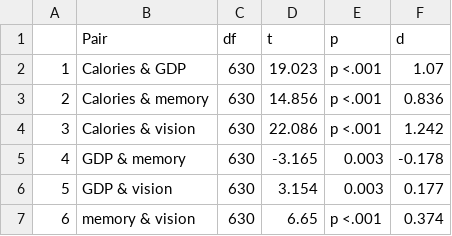
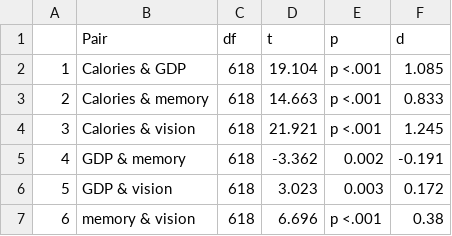
Before and after one commit to embodied-computation-group/dg-metacognition, a CSV file: tables/ttest_metabias.csv, drawn as a sheet.

```diff
--- a/tables/ttest_metabias.csv
+++ b/tables/ttest_metabias.csv
@@ -1,7 +1,7 @@
 "","Pair","df","t","p","d"
-"1","Calories & GDP","630","19.023","p <.001","1.07"
-"2","Calories & memory","630","14.856","p <.001","0.836"
-"3","Calories & vision","630","22.086","p <.001","1.242"
-"4","GDP & memory","630","-3.165","0.003","-0.178"
-"5","GDP & vision","630","3.154","0.003","0.177"
-"6","memory & vision","630","6.65","p <.001","0.374"
+"1","Calories & GDP","618","19.104","p <.001","1.085"
+"2","Calories & memory","618","14.663","p <.001","0.833"
+"3","Calories & vision","618","21.921","p <.001","1.245"
+"4","GDP & memory","618","-3.362","0.002","-0.191"
+"5","GDP & vision","618","3.023","0.003","0.172"
+"6","memory & vision","618","6.696","p <.001","0.38"
```
Also changed, not shown: tables/ANOVA.csv, tables/CogPer_MLEHier.csv, 12 other files.
